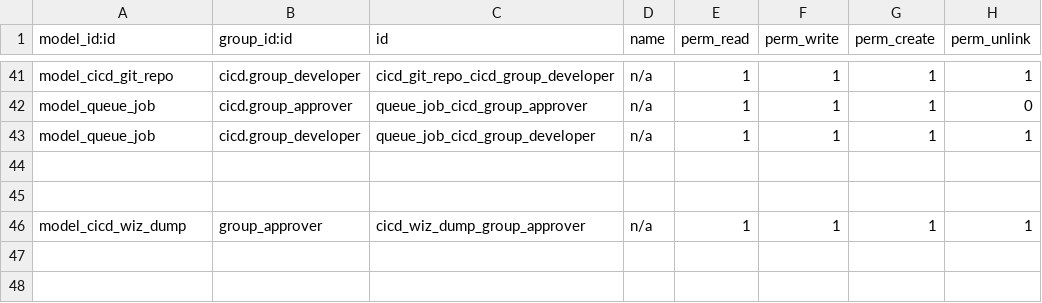
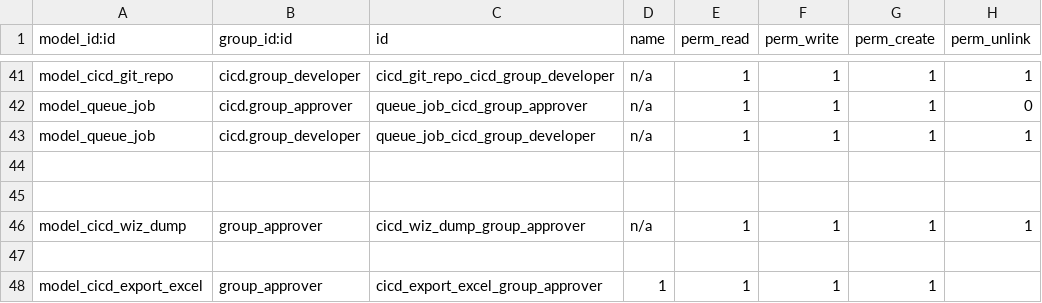
Before and after one commit to odoochain/odoo-cicd, a CSV file: odoo_admin/addons/cicd/security/ir.model.access.csv, drawn as a sheet; only a part is shown, gaps mark what is left out; the diff names each change by its address in the sheet, - before the commit and + after, or states it on an @@ line.

Commit message:
[excelexport]

```diff
--- a/odoo_admin/addons/cicd/security/ir.model.access.csv
+++ b/odoo_admin/addons/cicd/security/ir.model.access.csv
+row 47: (empty)
+row 48: model_cicd_export_excel | group_approver | cicd_export_excel_group_approver | 1 | 1 | 1 | 1
```
Also changed, not shown: 3 other files.
